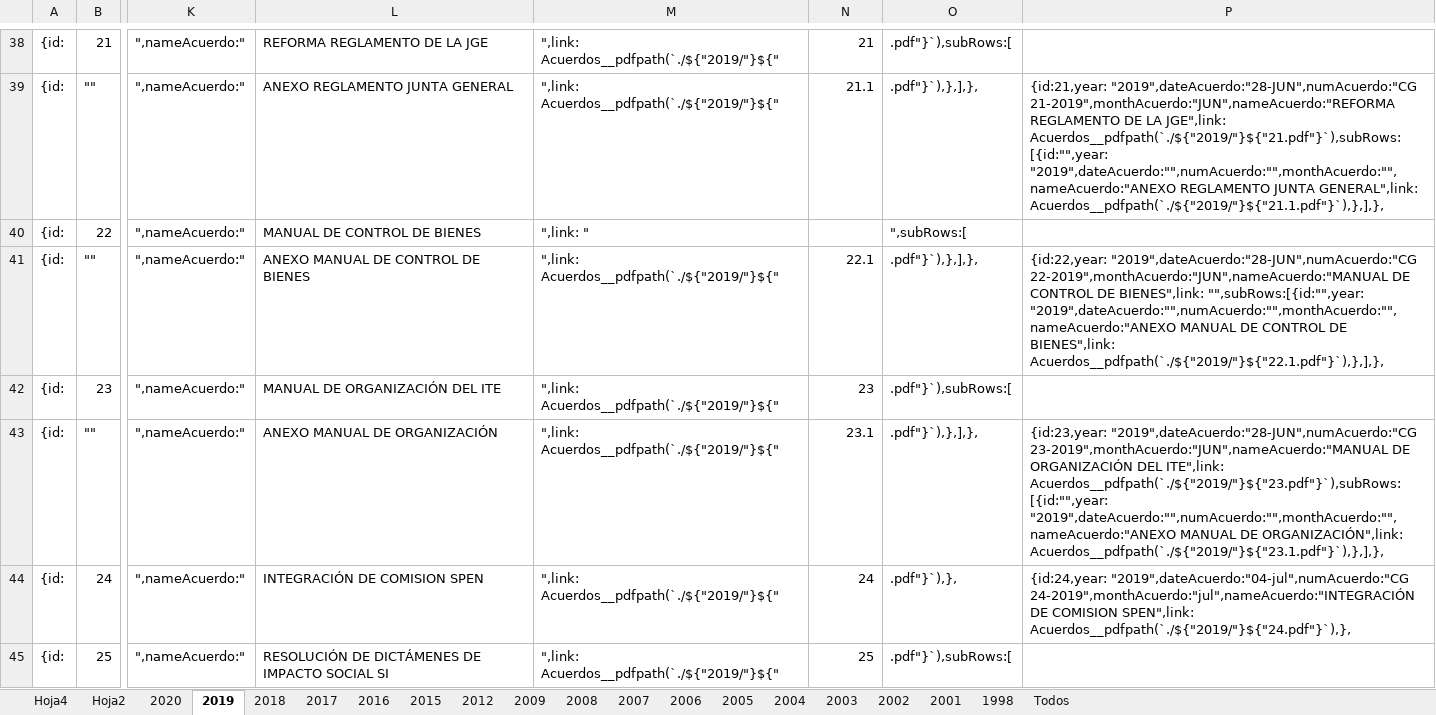
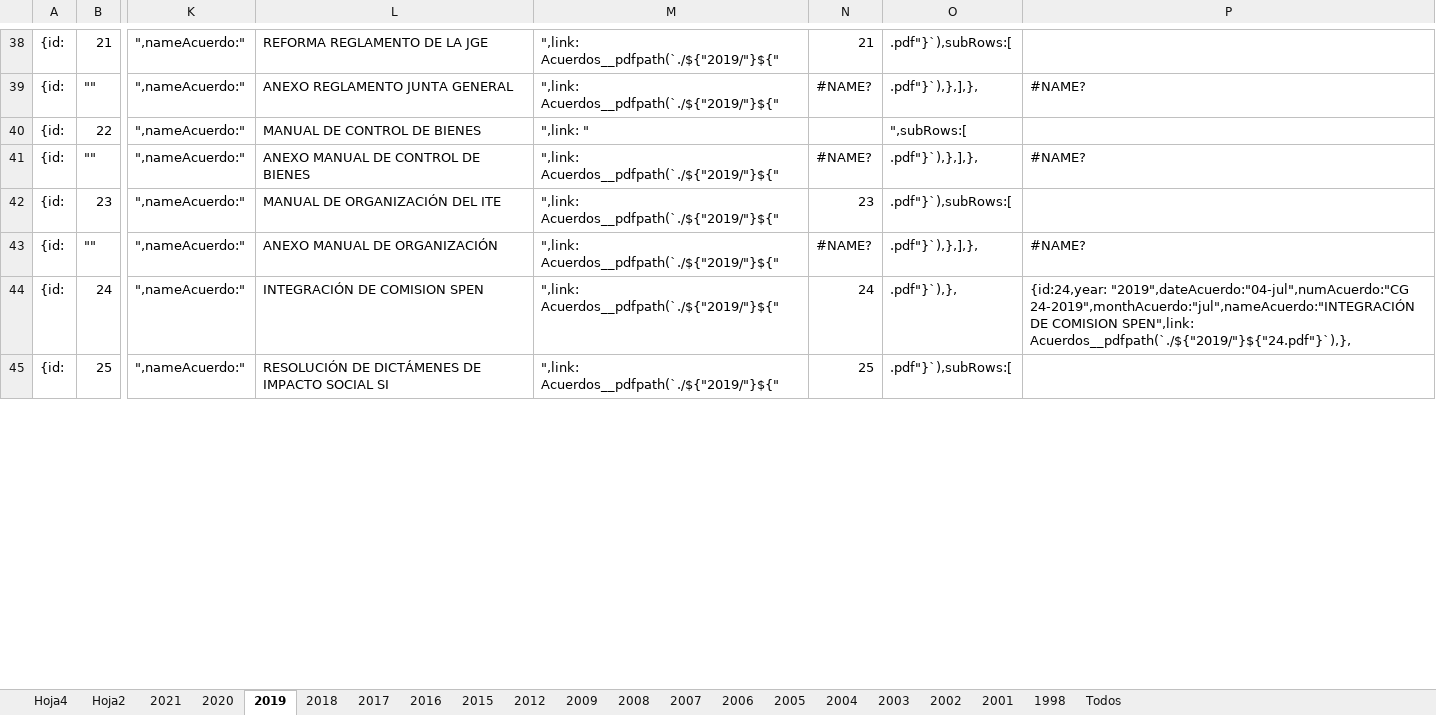
Before and after one commit to devITE/sitio-ite, an Excel workbook: src/assets/pdf/EXCEL-1.xlsx, sheet 2019, drawn as a sheet; only a part is shown, gaps mark what is left out; values as stored, in another font and other column widths than the file's, no cell formats; the diff covers the shown part only; the diff names each change by its address in the sheet, - before the commit and + after, or states it on an @@ line.

```diff
--- a/src/assets/pdf/EXCEL-1.xlsx (sheet 2019)
+++ b/src/assets/pdf/EXCEL-1.xlsx (sheet 2019)
+sheet tab: 2021
-N39: 21.1
+N39: #NAME?
-P39: {id:21,year: "2019",dateAcuerdo:"28-JUN",numAcuerdo:"CG 21-2019",monthAcuerdo:"JUN",nameAcuerdo:"REFORMA REGLAMENTO DE LA JGE",link: Acuerdos__pdfpath(`./${"2019/"}${"21.pdf"}`),subRows:[{id:"",year: "2019",dateAcuerdo:"",numAcuerdo:"",monthAcuerdo:"",nameAcuerdo:"ANEXO REGLAMENTO JUNTA GENERAL",link: Acuerdos__pdfpath(`./${"2019/"}${"21.1.pdf"}`),},],},
+P39: #NAME?
-N41: 22.1
+N41: #NAME?
-P41: {id:22,year: "2019",dateAcuerdo:"28-JUN",numAcuerdo:"CG 22-2019",monthAcuerdo:"JUN",nameAcuerdo:"MANUAL DE CONTROL DE BIENES",link: "",subRows:[{id:"",year: "2019",dateAcuerdo:"",numAcuerdo:"",monthAcuerdo:"",nameAcuerdo:"ANEXO MANUAL DE CONTROL DE BIENES",link: Acuerdos__pdfpath(`./${"2019/"}${"22.1.pdf"}`),},],},
+P41: #NAME?
-N43: 23.1
+N43: #NAME?
-P43: {id:23,year: "2019",dateAcuerdo:"28-JUN",numAcuerdo:"CG 23-2019",monthAcuerdo:"JUN",nameAcuerdo:"MANUAL DE ORGANIZACIÓN DEL ITE",link: Acuerdos__pdfpath(`./${"2019/"}${"23.pdf"}`),subRows:[{id:"",year: "2019",dateAcuerdo:"",numAcuerdo:"",monthAcuerdo:"",nameAcuerdo:"ANEXO MANUAL DE ORGANIZACIÓN",link: Acuerdos__pdfpath(`./${"2019/"}${"23.1.pdf"}`),},],},
+P43: #NAME?
```
Also changed, not shown: 56 edited cells elsewhere in this sheet, sheet 2020, sheet Hoja4, sheet Todos, sheet Hoja2, cell formats, formulas that keep their value.
